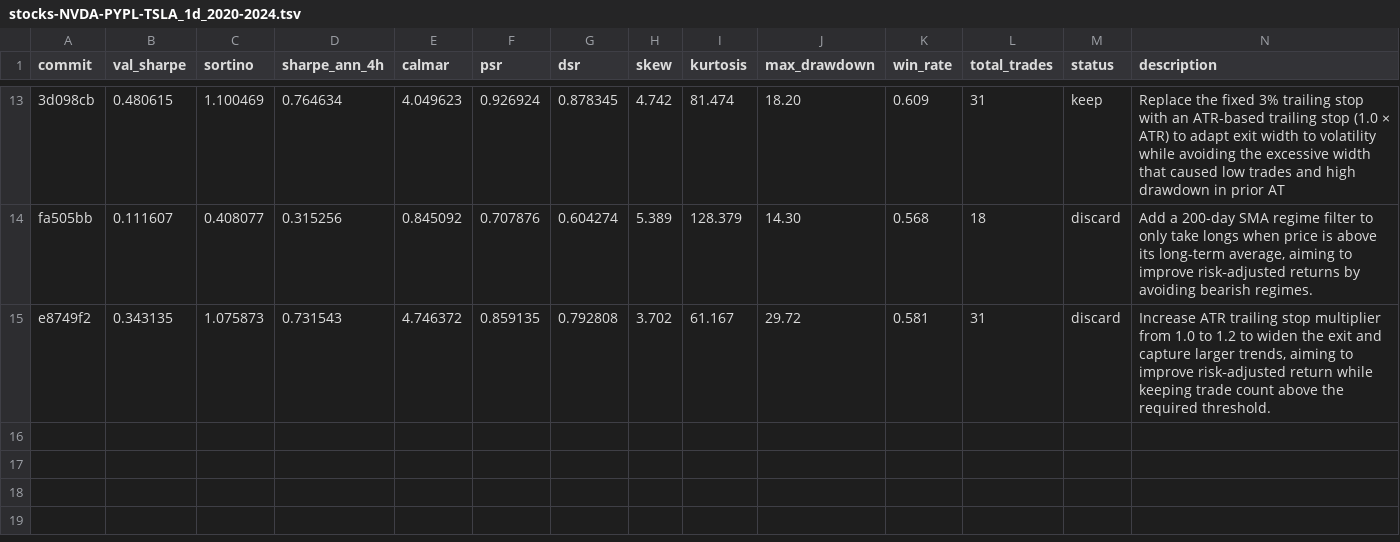
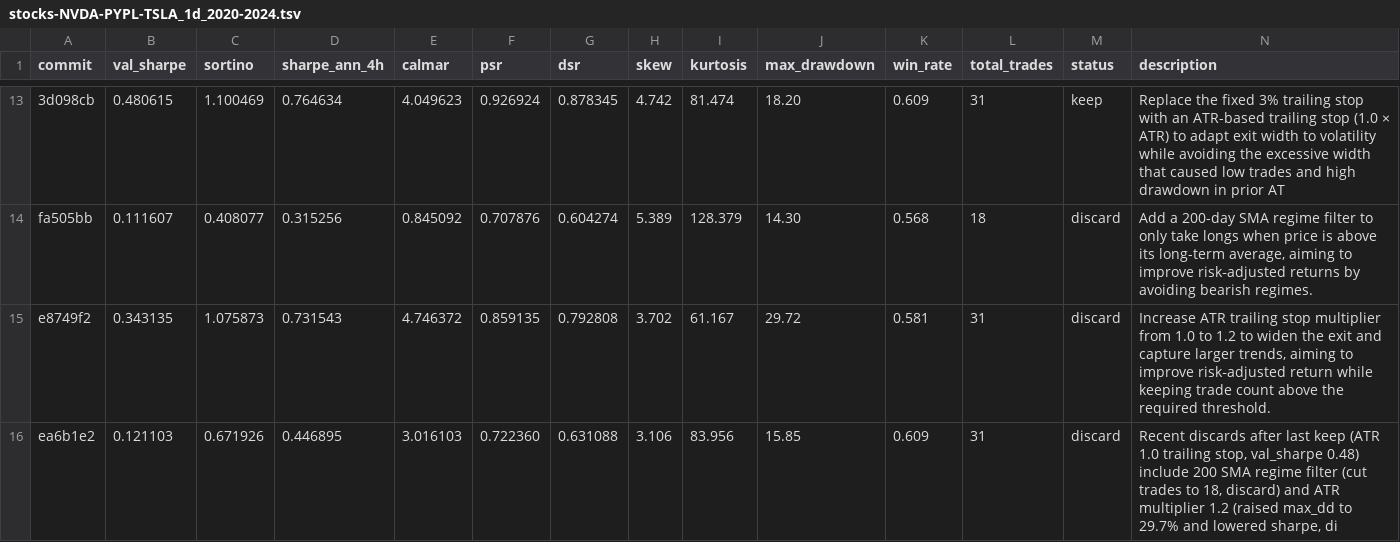
Before and after one commit to khanglam/TradingBot, a TSV file: results/stocks-NVDA-PYPL-TSLA_1d_2020-2024.tsv, drawn as a sheet; only a part is shown, gaps mark what is left out.

Commit message:
chore: checkpoint experiment log

```diff
--- a/results/stocks-NVDA-PYPL-TSLA_1d_2020-2024.tsv
+++ b/results/stocks-NVDA-PYPL-TSLA_1d_2020-2024.tsv
@@ -15 +15,2 @@ fa505bb	0.111607	0.408077	0.315256	0.845092	0.707876	0.604274	5.389	128.379	14.3
 e8749f2	0.343135	1.075873	0.731543	4.746372	0.859135	0.792808	3.702	61.167	29.72	0.581	31	discard	Increase ATR trailing stop multiplier from 1.0 to 1.2 to widen the exit and capture larger trends, aiming to improve risk‑adjusted return while keeping trade count above the required threshold.
+ea6b1e2	0.121103	0.671926	0.446895	3.016103	0.722360	0.631088	3.106	83.956	15.85	0.609	31	discard	Recent discards after last keep (ATR 1.0 trailing stop, val_sharpe 0.48) include 200 SMA regime filter (cut trades to 18, discard) and ATR multiplier 1.2 (raised max_dd to 29.7% and lowered sharpe, di
```
